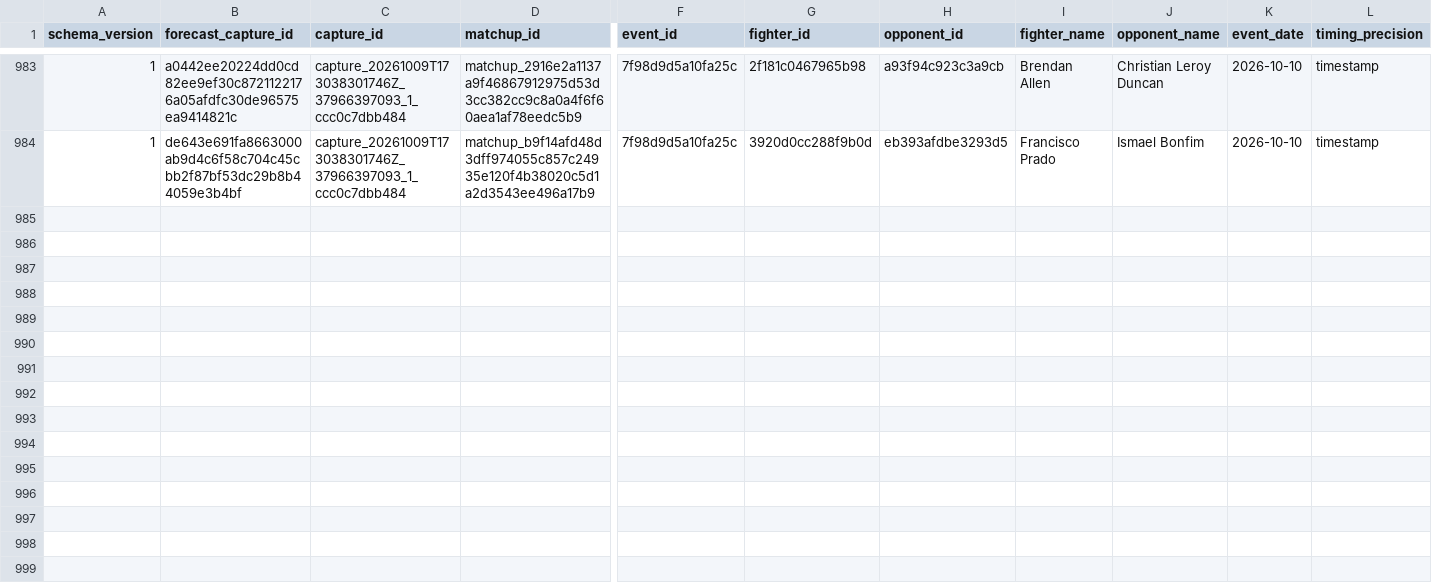
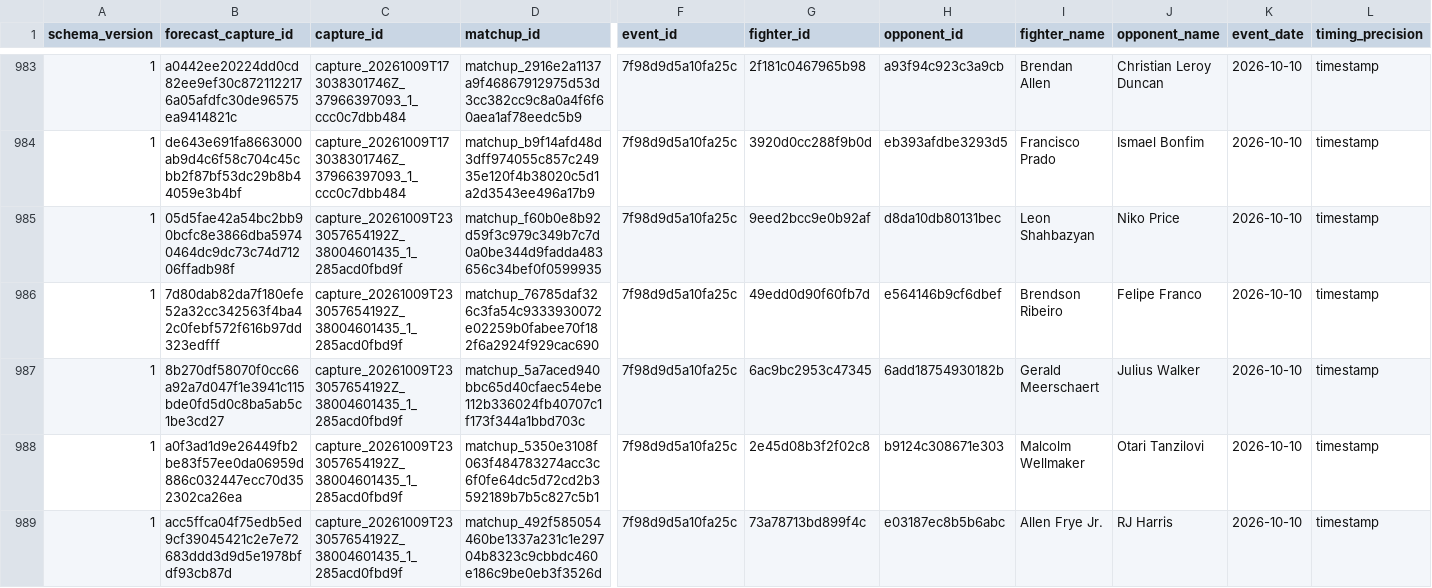
Before and after one commit to alexchandler100/UFC_Prediction_2022, a CSV file: src/content/data/market/forecast_captures.csv, drawn as a sheet; only a part is shown, gaps mark what is left out; rows hold the shown columns only; the diff covers the shown part only; the diff names each change by its address in the sheet, - before the commit and + after, or states it on an @@ line.

```diff
--- a/src/content/data/market/forecast_captures.csv
+++ b/src/content/data/market/forecast_captures.csv
+row 985: 1 | 05d5fae42a54bc2bb90bcfc8e3866dba59740464dc9dc73c74d71206ffadb98f | capture_20261009T233057654192Z_38004601435_1_285acd0fbd9f | matchup_f60b0e8b92d59f3c979c349b7c7d0a0be344d9fadda483656c34bef0f0599935 | 7f98d9d5a10fa25c | 9eed2bcc9e0b92af | d8da10db80131bec | Leon Shahbazyan | Niko Price | 2026-10-10 | timestamp
+row 986: 1 | 7d80dab82da7f180efe52a32cc342563f4ba42c0febf572f616b97dd323edfff | capture_20261009T233057654192Z_38004601435_1_285acd0fbd9f | matchup_76785daf326c3fa54c9333930072e02259b0fabee70f182f6a2924f929cac690 | 7f98d9d5a10fa25c | 49edd0d90f60fb7d | e564146b9cf6dbef | Brendson Ribeiro | Felipe Franco | 2026-10-10 | timestamp
+row 987: 1 | 8b270df58070f0cc66a92a7d047f1e3941c115bde0fd5d0c8ba5ab5c1be3cd27 | capture_20261009T233057654192Z_38004601435_1_285acd0fbd9f | matchup_5a7aced940bbc65d40cfaec54ebe112b336024fb40707c1f173f344a1bbd703c | 7f98d9d5a10fa25c | 6ac9bc2953c47345 | 6add18754930182b | Gerald Meerschaert | Julius Walker | 2026-10-10 | timestamp
+row 988: 1 | a0f3ad1d9e26449fb2be83f57ee0da06959d886c032447ecc70d352302ca26ea | capture_20261009T233057654192Z_38004601435_1_285acd0fbd9f | matchup_5350e3108f063f484783274acc3c6f0fe64dc5d72cd2b3592189b7b5c827c5b1 | 7f98d9d5a10fa25c | 2e45d08b3f2f02c8 | b9124c308671e303 | Malcolm Wellmaker | Otari Tanzilovi | 2026-10-10 | timestamp
+row 989: 1 | acc5ffca04f75edb5ed9cf39045421c2e7e72683ddd3d9d5e1978bfdf93cb87d | capture_20261009T233057654192Z_38004601435_1_285acd0fbd9f | matchup_492f585054460be1337a231c1e29704b8323c9cbbdc460e186c9be0eb3f3526d | 7f98d9d5a10fa25c | 73a78713bd899f4c | e03187ec8b5b6abc | Allen Frye Jr. | RJ Harris | 2026-10-10 | timestamp
```
Also changed, not shown: 5 added rows elsewhere in this file, 27 other files.
